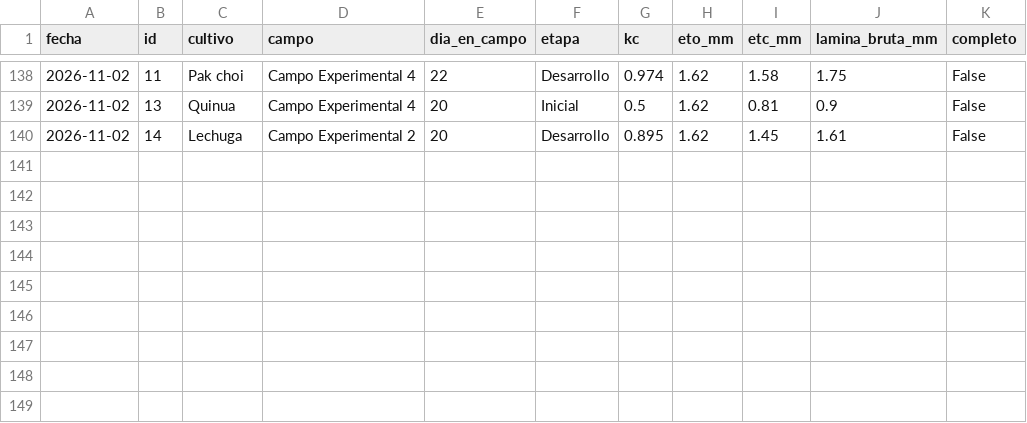
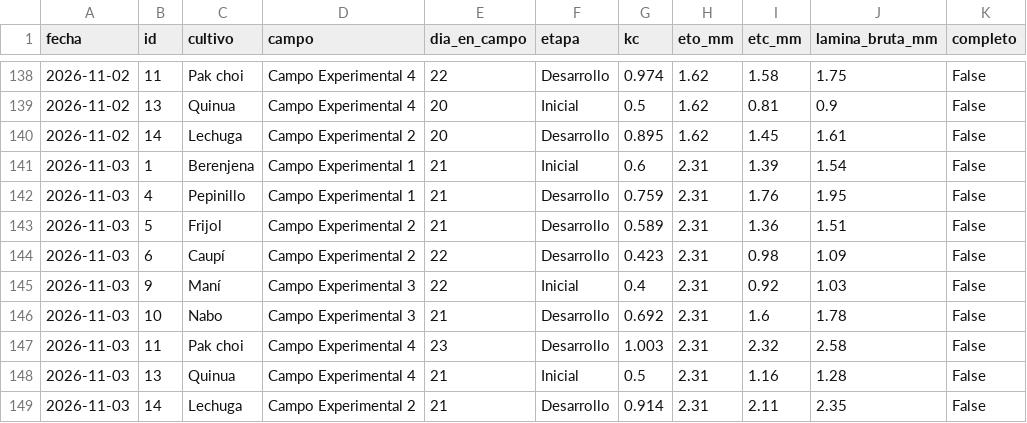
Before and after one commit to JosueValdiviezoS/Cecasp, a CSV file: data/etc_diaria.csv, drawn as a sheet; only a part is shown, gaps mark what is left out; the diff names each change by its address in the sheet, - before the commit and + after, or states it on an @@ line.

```diff
--- a/data/etc_diaria.csv
+++ b/data/etc_diaria.csv
+row 141: 2026-11-03 | 1 | Berenjena | Campo Experimental 1 | 21 | Inicial | 0.6 | 2.31 | 1.39 | 1.54 | False
+row 142: 2026-11-03 | 4 | Pepinillo | Campo Experimental 1 | 21 | Desarrollo | 0.759 | 2.31 | 1.76 | 1.95 | False
+row 143: 2026-11-03 | 5 | Frijol | Campo Experimental 2 | 21 | Desarrollo | 0.589 | 2.31 | 1.36 | 1.51 | False
+row 144: 2026-11-03 | 6 | Caupí | Campo Experimental 2 | 22 | Desarrollo | 0.423 | 2.31 | 0.98 | 1.09 | False
+row 145: 2026-11-03 | 9 | Maní | Campo Experimental 3 | 22 | Inicial | 0.4 | 2.31 | 0.92 | 1.03 | False
+row 146: 2026-11-03 | 10 | Nabo | Campo Experimental 3 | 21 | Desarrollo | 0.692 | 2.31 | 1.6 | 1.78 | False
+row 147: 2026-11-03 | 11 | Pak choi | Campo Experimental 4 | 23 | Desarrollo | 1.003 | 2.31 | 2.32 | 2.58 | False
+row 148: 2026-11-03 | 13 | Quinua | Campo Experimental 4 | 21 | Inicial | 0.5 | 2.31 | 1.16 | 1.28 | False
+row 149: 2026-11-03 | 14 | Lechuga | Campo Experimental 2 | 21 | Desarrollo | 0.914 | 2.31 | 2.11 | 2.35 | False
```
Also changed, not shown: data/diario.csv, 2 other files.
